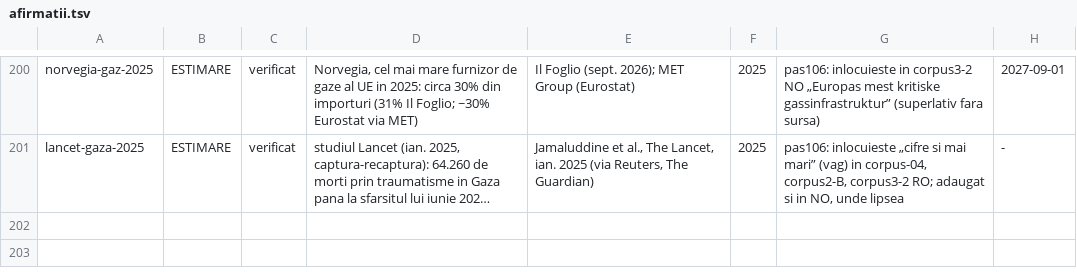
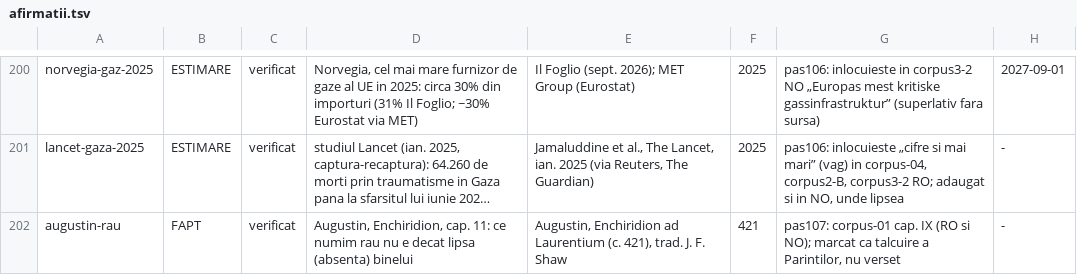
Before and after one commit to norgedan/norgedan.github.io, a TSV file: scripts/afirmatii.tsv, drawn as a sheet; only a part is shown, gaps mark what is left out; long unchanged cells end in …; the diff names each change by its address in the sheet, - before the commit and + after, or states it on an @@ line.

```diff
--- a/scripts/afirmatii.tsv
+++ b/scripts/afirmatii.tsv
+row 202: augustin-rau | FAPT | verificat | Augustin, Enchiridion, cap. 11: ce numim rau nu e decat lipsa (absenta) binelui | Augustin, Enchiridion ad Laurentium (c. 421), trad. J. F. Shaw | 421 | pas107: corpus-01 cap. IX (RO si NO); marcat ca talcuire a Parintilor, nu verset | -
```
Also changed, not shown: scripts/amprente.tsv, scripts/capitole-verificate.tsv, 3 other files.
